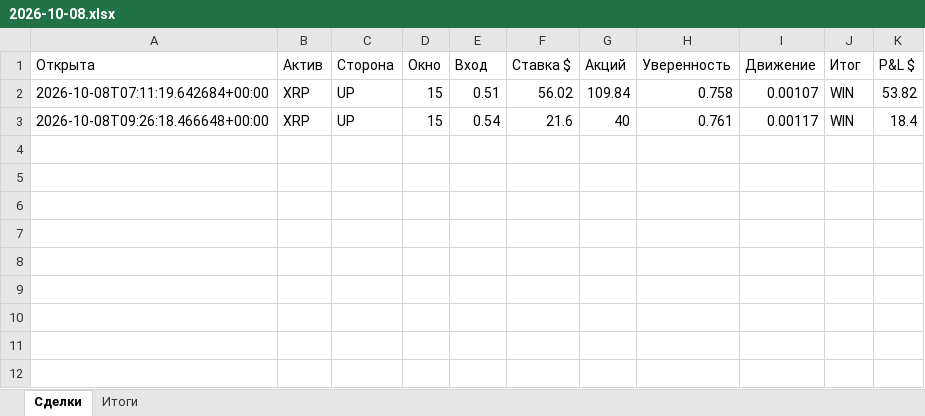
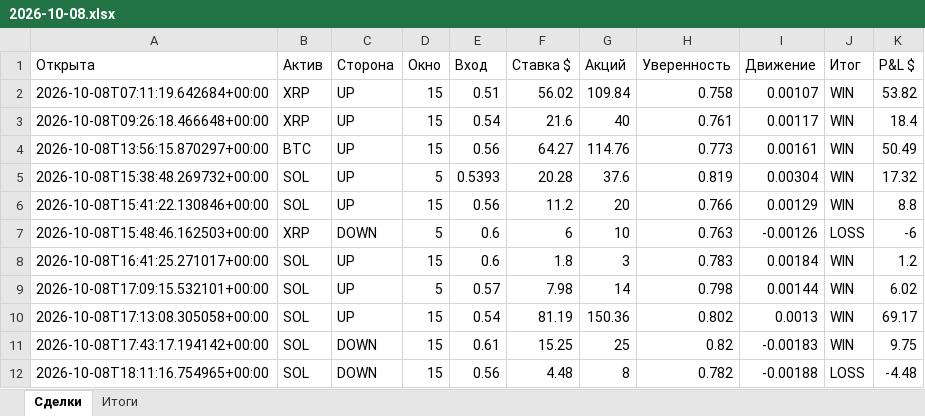
Before and after one commit to n85t594ht5-creator/polybot, an Excel workbook: reports/2026-10-08.xlsx, sheet Сделки, drawn as a sheet; values as stored, in another font and other column widths than the file's, no borders; the diff names each change by its address in the sheet, - before the commit and + after, or states it on an @@ line.

```diff
--- a/reports/2026-10-08.xlsx (sheet Сделки)
+++ b/reports/2026-10-08.xlsx (sheet Сделки)
+row 4: 2026-10-08T13:56:15.870297+00:00 | BTC | UP | 15 | 0.56 | 64.27 | 114.76 | 0.773 | 0.00161 | WIN | 50.49
+row 5: 2026-10-08T15:38:48.269732+00:00 | SOL | UP | 5 | 0.5393 | 20.28 | 37.6 | 0.819 | 0.00304 | WIN | 17.32
+row 6: 2026-10-08T15:41:22.130846+00:00 | SOL | UP | 15 | 0.56 | 11.2 | 20 | 0.766 | 0.00129 | WIN | 8.8
+row 7: 2026-10-08T15:48:46.162503+00:00 | XRP | DOWN | 5 | 0.6 | 6 | 10 | 0.763 | -0.00126 | LOSS | -6
+row 8: 2026-10-08T16:41:25.271017+00:00 | SOL | UP | 15 | 0.6 | 1.8 | 3 | 0.783 | 0.00184 | WIN | 1.2
+row 9: 2026-10-08T17:09:15.532101+00:00 | SOL | UP | 5 | 0.57 | 7.98 | 14 | 0.798 | 0.00144 | WIN | 6.02
+row 10: 2026-10-08T17:13:08.305058+00:00 | SOL | UP | 15 | 0.54 | 81.19 | 150.36 | 0.802 | 0.0013 | WIN | 69.17
+row 11: 2026-10-08T17:43:17.194142+00:00 | SOL | DOWN | 15 | 0.61 | 15.25 | 25 | 0.82 | -0.00183 | WIN | 9.75
+row 12: 2026-10-08T18:11:16.754965+00:00 | SOL | DOWN | 15 | 0.56 | 4.48 | 8 | 0.782 | -0.00188 | LOSS | -4.48
```
Also changed, not shown: sheet Итоги, reports/2026-10-07.xlsx, 5 other files.
